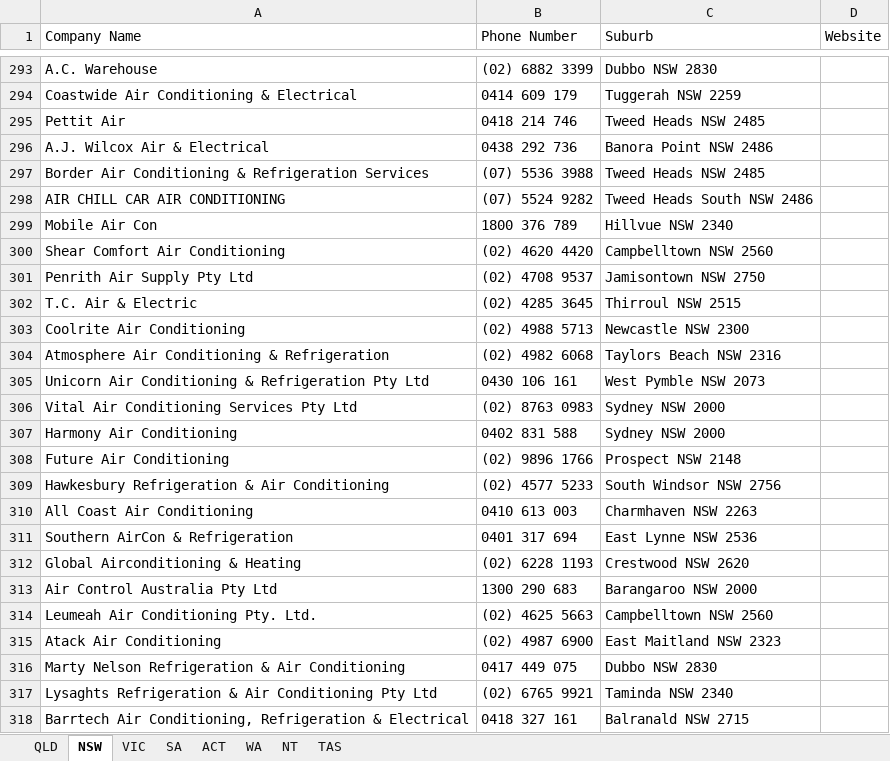
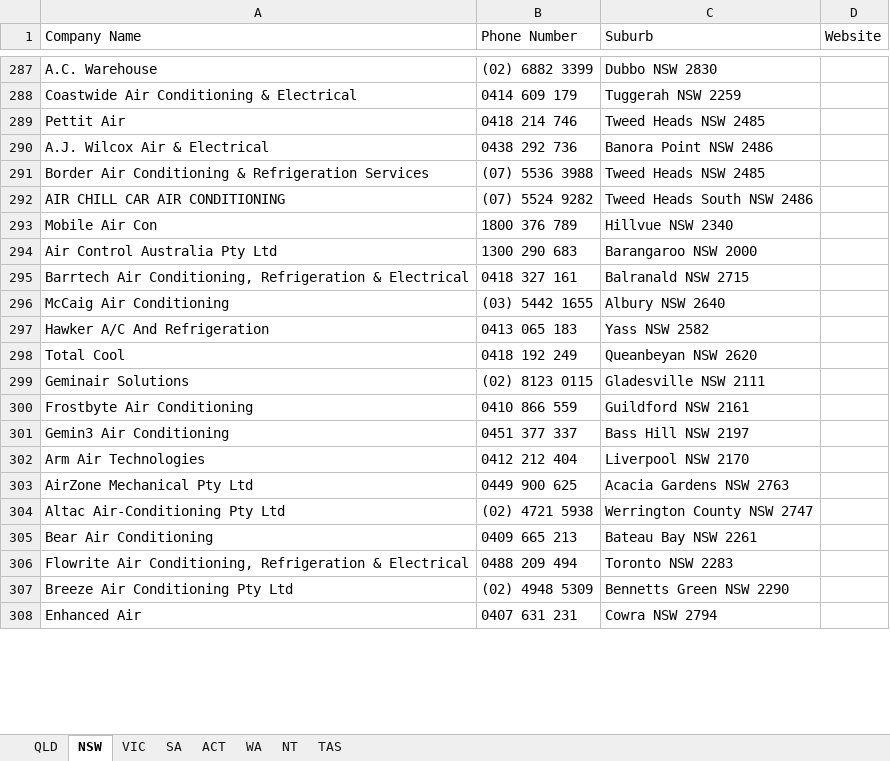
Before and after one commit to Andrewl920/WebScraping_Company, an Excel workbook: Air Con and Electrical (Yellow Page).xlsx, sheet NSW, drawn as a sheet; only a part is shown, gaps mark what is left out; the shorter side is filled out with more unchanged rows; values as stored, in another font and other column widths than the file's, no borders; the diff covers the shown part only; the diff names each change by its address in the sheet, - before the commit and + after, or states it on an @@ line.

```diff
--- a/Air Con and Electrical (Yellow Page).xlsx (sheet NSW)
+++ b/Air Con and Electrical (Yellow Page).xlsx (sheet NSW)
-row 300: Shear Comfort Air Conditioning | (02) 4620 4420 | Campbelltown NSW 2560
-row 301: Penrith Air Supply Pty Ltd | (02) 4708 9537 | Jamisontown NSW 2750
-row 302: T.C. Air & Electric | (02) 4285 3645 | Thirroul NSW 2515
-row 303: Coolrite Air Conditioning | (02) 4988 5713 | Newcastle NSW 2300
-row 304: Atmosphere Air Conditioning & Refrigeration | (02) 4982 6068 | Taylors Beach NSW 2316
-row 305: Unicorn Air Conditioning & Refrigeration Pty Ltd | 0430 106 161 | West Pymble NSW 2073
-row 306: Vital Air Conditioning Services Pty Ltd | (02) 8763 0983 | Sydney NSW 2000
-row 307: Harmony Air Conditioning | 0402 831 588 | Sydney NSW 2000
-row 308: Future Air Conditioning | (02) 9896 1766 | Prospect NSW 2148
-row 309: Hawkesbury Refrigeration & Air Conditioning | (02) 4577 5233 | South Windsor NSW 2756
-row 310: All Coast Air Conditioning | 0410 613 003 | Charmhaven NSW 2263
-row 311: Southern AirCon & Refrigeration | 0401 317 694 | East Lynne NSW 2536
-row 312: Global Airconditioning & Heating | (02) 6228 1193 | Crestwood NSW 2620
-row 314: Leumeah Air Conditioning Pty. Ltd. | (02) 4625 5663 | Campbelltown NSW 2560
-row 315: Atack Air Conditioning | (02) 4987 6900 | East Maitland NSW 2323
-row 316: Marty Nelson Refrigeration & Air Conditioning | 0417 449 075 | Dubbo NSW 2830
-row 317: Lysaghts Refrigeration & Air Conditioning Pty Ltd | (02) 6765 9921 | Taminda NSW 2340
```
Also changed, not shown: 203 removed rows elsewhere in this sheet, sheet QLD, sheet VIC, sheet SA, sheet WA, 2 other files.
